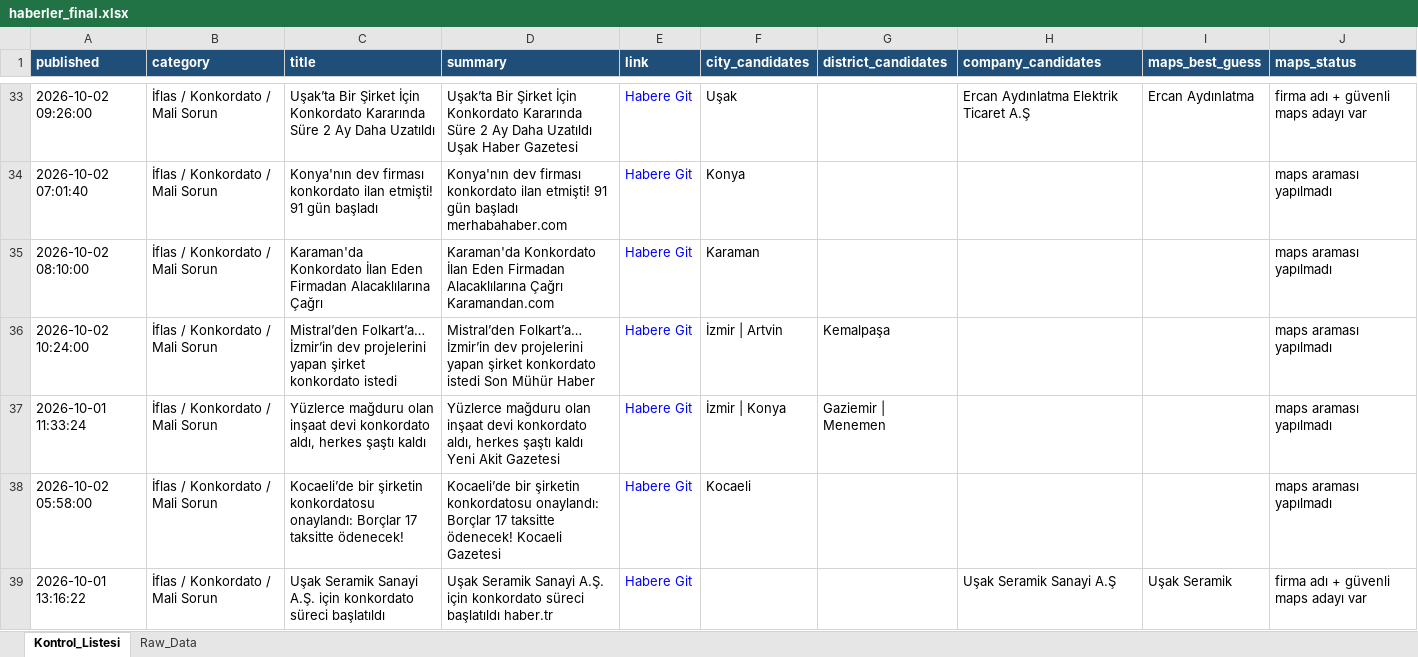
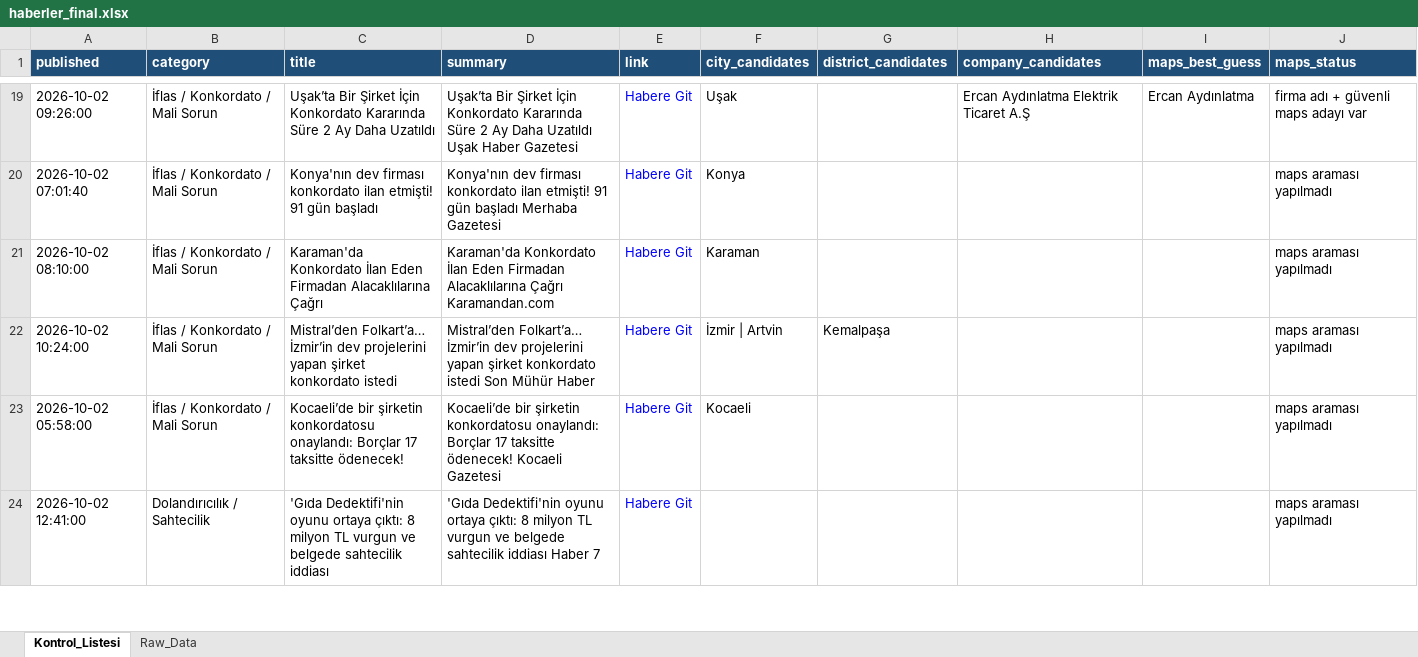
Before and after one commit to 19982109/haber-risk-monitor, an Excel workbook: data/haberler_final.xlsx, sheet Kontrol_Listesi, drawn as a sheet; only a part is shown, gaps mark what is left out; values as stored, in another font and other column widths than the file's, no borders; removed rows and columns are numbered as before the commit, all else as after; the diff covers the shown part only; the diff names each change by its address in the sheet, - before the commit and + after, or states it on an @@ line.

```diff
--- a/data/haberler_final.xlsx (sheet Kontrol_Listesi)
+++ b/data/haberler_final.xlsx (sheet Kontrol_Listesi)
-D20 (summary): …gün başladı merhabahaber.com
+D20 (summary): …gün başladı Merhaba Gazetesi
-row 37: 2026-10-01 11:33:24 | İflas / Konkordato / Mali Sorun | Yüzlerce mağduru olan inşaat devi konkordato aldı, herkes şaştı kaldı | Yüzlerce mağduru olan inşaat devi konkordato aldı, herkes şaştı kaldı Yeni Akit Gazetesi | Habere Git | İzmir | Konya | Gaziemir | Menemen |  |  | maps araması yapılmadı
-row 39: 2026-10-01 13:16:22 | İflas / Konkordato / Mali Sorun | Uşak Seramik Sanayi A.Ş. için konkordato süreci başlatıldı | Uşak Seramik Sanayi A.Ş. için konkordato süreci başlatıldı haber.tr | Habere Git |  |  | Uşak Seramik Sanayi A.Ş | Uşak Seramik | firma adı + güvenli maps adayı var
+row 24: 2026-10-02 12:41:00 | Dolandırıcılık / Sahtecilik | 'Gıda Dedektifi'nin oyunu ortaya çıktı: 8 milyon TL vurgun ve belgede sahtecilik iddiası | 'Gıda Dedektifi'nin oyunu ortaya çıktı: 8 milyon TL vurgun ve belgede sahtecilik iddiası Haber 7 | Habere Git |  |  |  |  | maps araması yapılmadı
```
Also changed, not shown: 11 added rows, 22 removed rows, 5 moved rows and 36 edited cells elsewhere in this sheet, sheet Raw_Data, 1 other file.
